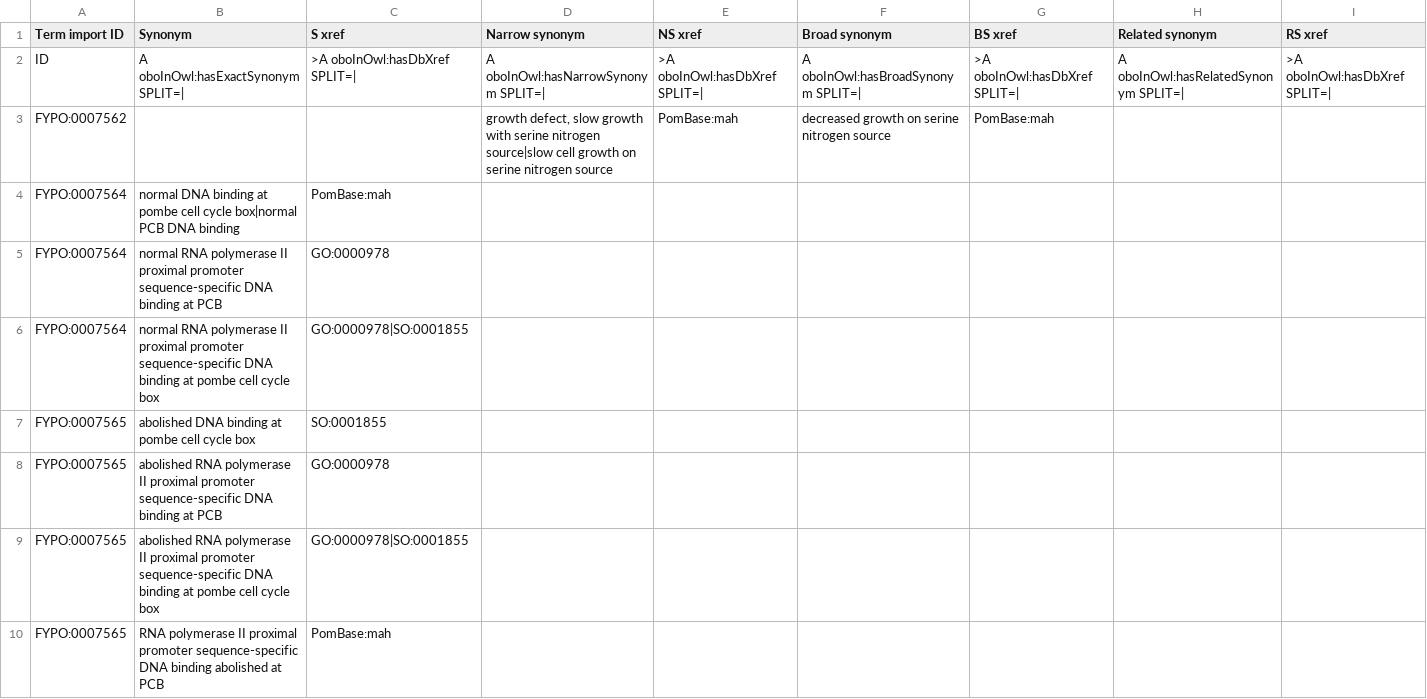
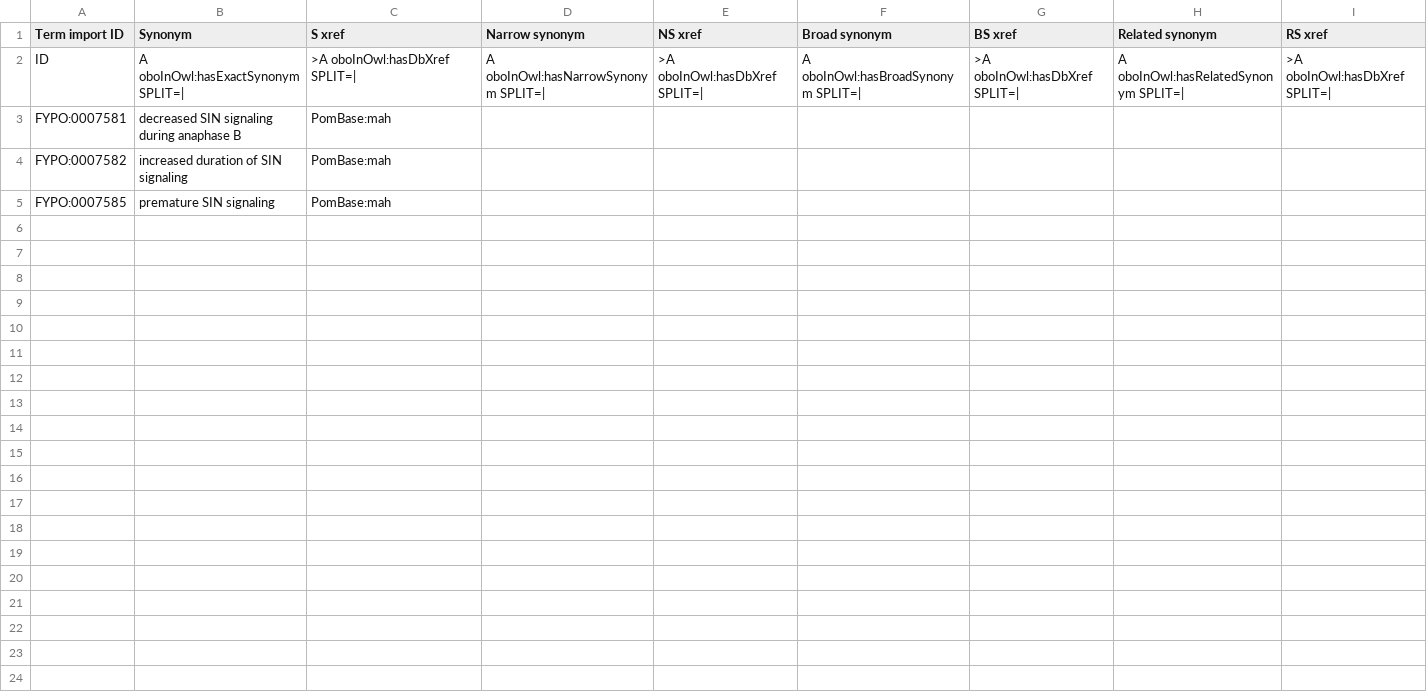
Before and after one commit to pombase/fypo, a TSV file: src/templates/bulk_synonyms.tsv, drawn as a sheet.

```diff
--- a/src/templates/bulk_synonyms.tsv
+++ b/src/templates/bulk_synonyms.tsv
@@ -2,9 +2,4 @@ Term import ID	Synonym	S xref	Narrow synonym	NS xref	Broad synonym	BS xref	Relat
 ID	A oboInOwl:hasExactSynonym SPLIT=|	>A oboInOwl:hasDbXref SPLIT=|	A oboInOwl:hasNarrowSynonym SPLIT=|	>A oboInOwl:hasDbXref SPLIT=|	A oboInOwl:hasBroadSynonym SPLIT=|	>A oboInOwl:hasDbXref SPLIT=|	A oboInOwl:hasRelatedSynonym SPLIT=|	>A oboInOwl:hasDbXref SPLIT=|
-FYPO:0007562			growth defect, slow growth with serine nitrogen source|slow cell growth on serine nitrogen source	PomBase:mah	decreased growth on serine nitrogen source	PomBase:mah		
-FYPO:0007564	normal DNA binding at pombe cell cycle box|normal PCB DNA binding	PomBase:mah						
-FYPO:0007564	normal RNA polymerase II proximal promoter sequence-specific DNA binding at PCB	GO:0000978						
-FYPO:0007564	normal RNA polymerase II proximal promoter sequence-specific DNA binding at pombe cell cycle box	GO:0000978|SO:0001855						
-FYPO:0007565	abolished DNA binding at pombe cell cycle box	SO:0001855						
-FYPO:0007565	abolished RNA polymerase II proximal promoter sequence-specific DNA binding at PCB	GO:0000978						
-FYPO:0007565	abolished RNA polymerase II proximal promoter sequence-specific DNA binding at pombe cell cycle box	GO:0000978|SO:0001855						
-FYPO:0007565	RNA polymerase II proximal promoter sequence-specific DNA binding abolished at PCB	PomBase:mah						
+FYPO:0007581	decreased SIN signaling during anaphase B	PomBase:mah						
+FYPO:0007582	increased duration of SIN signaling	PomBase:mah						
+FYPO:0007585	premature SIN signaling	PomBase:mah						
```
Also changed, not shown: reports/fypo-edit.obo-obo-report.tsv, reports/fypo.owl-obo-report.tsv, 56 other files.
